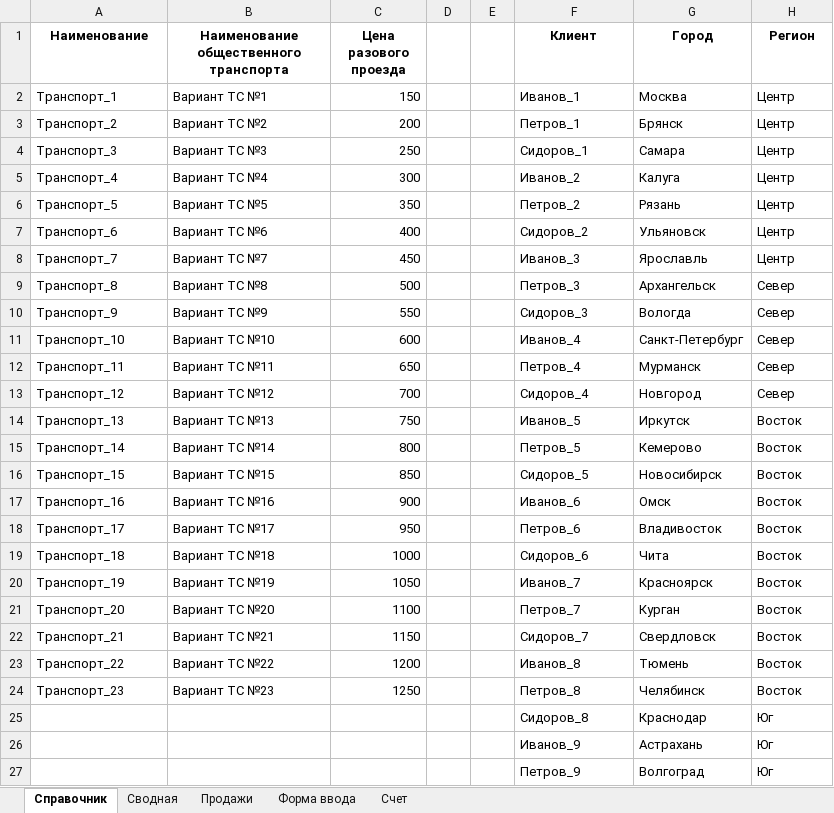
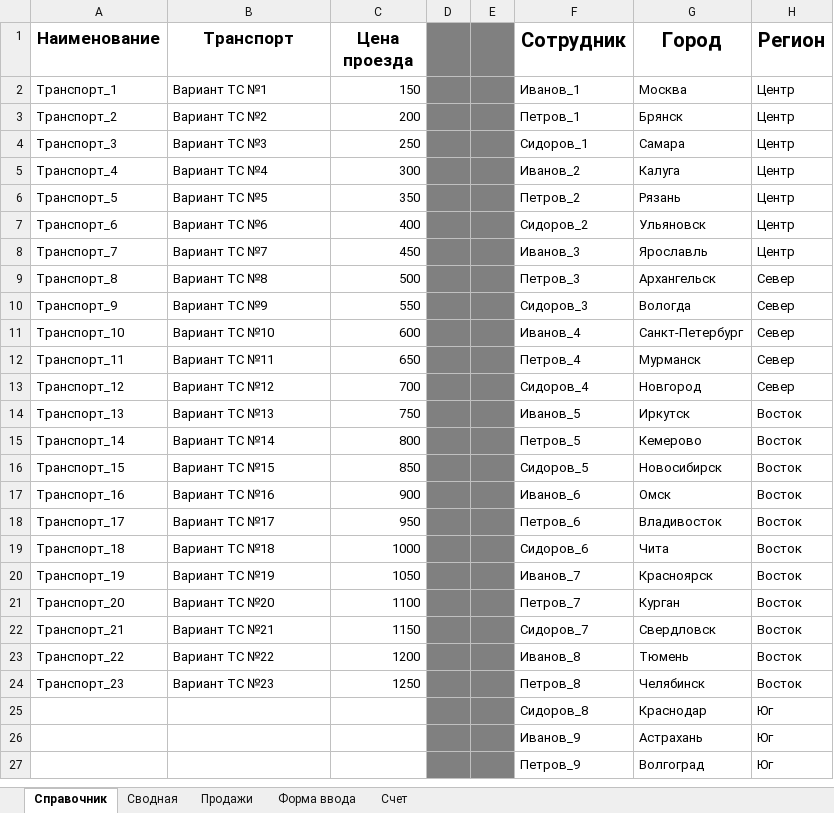
Before and after one commit to DAYIAWAN/Course-at-GB, an Excel workbook: myCourses/DataBases/Transport_DataBase.xlsm, sheet Справочник, drawn as a sheet; only a part is shown; values as stored, in another font and other column widths than the file's, no borders; table styles not drawn; the diff covers the shown part only; the diff names each change by its address in the sheet, - before the commit and + after, or states it on an @@ line.

Commit message:
HotFix

```diff
--- a/myCourses/DataBases/Transport_DataBase.xlsm (sheet Справочник)
+++ b/myCourses/DataBases/Transport_DataBase.xlsm (sheet Справочник)
@@ A1:C1 text size: larger @@
-B1: Наименование общественного транспорта
+B1: Транспорт
-C1: Цена разового проезда
+C1: Цена проезда
-D1:E27 fill: none
+D1:E27 fill: #808080
-F1: Клиент
+F1: Сотрудник
@@ F1:H1 text size: larger @@
```
Also changed, not shown: cell formats elsewhere in this sheet, sheet Сводная, sheet Форма ввода, sheet Счет.
